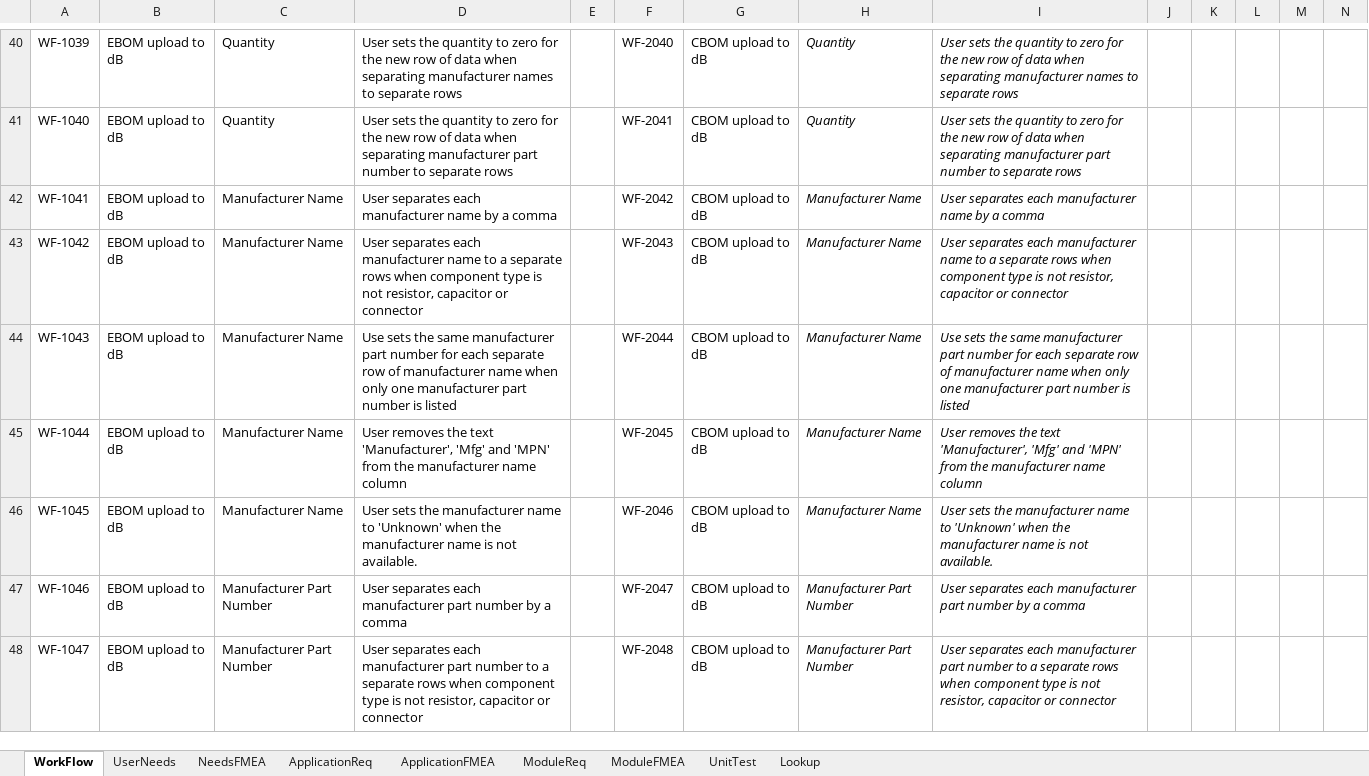
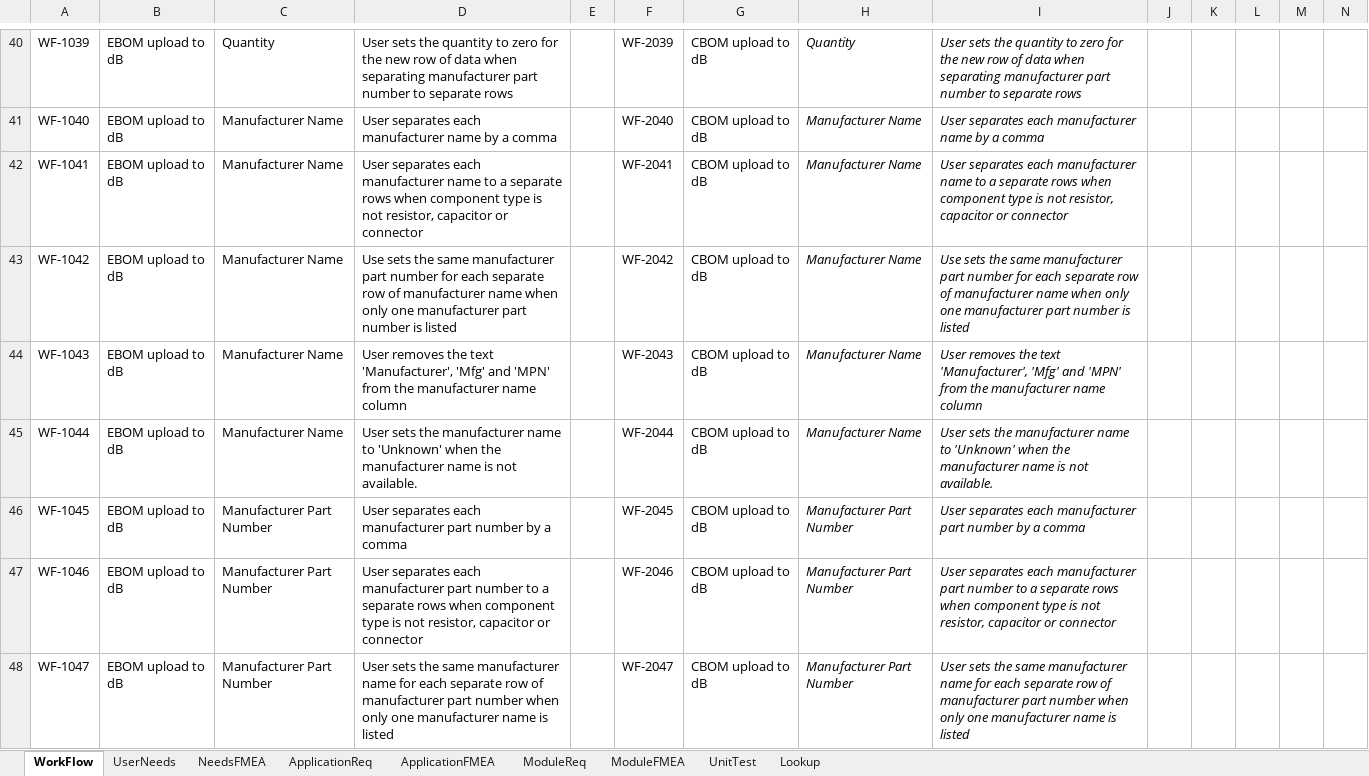
Before and after one commit to biring/BomBuddy, an Excel workbook: docs/Requirements.xlsx, sheet WorkFlow, drawn as a sheet; only a part is shown, gaps mark what is left out; values as stored, in another font and other column widths than the file's, no borders; the diff covers the shown part only; the diff names each change by its address in the sheet, - before the commit and + after, or states it on an @@ line.

```diff
--- a/docs/Requirements.xlsx (sheet WorkFlow)
+++ b/docs/Requirements.xlsx (sheet WorkFlow)
-D40: …separating manufacturer names to separate…
+D40: …separating manufacturer part number to separate…
-F40: WF-2040
+F40: WF-2039
-I40: …separating manufacturer names to separate…
+I40: …separating manufacturer part number to separate…
-C41: Quantity
+C41: Manufacturer Name
-D41: User sets the quantity to zero for the new row of data when separating manufacturer part number to separate rows
+D41: User separates each manufacturer name by a comma
-F41: WF-2041
+F41: WF-2040
-H41: Quantity
+H41: Manufacturer Name
-I41: User sets the quantity to zero for the new row of data when separating manufacturer part number to separate rows
+I41: User separates each manufacturer name by a comma
-D42: …manufacturer name by a comma
+D42: …manufacturer name to a separate rows when component type is not resistor, capacitor or connector
-F42: WF-2042
+F42: WF-2041
-I42: …manufacturer name by a comma
+I42: …manufacturer name to a separate rows when component type is not resistor, capacitor or connector
-D43: User separates each manufacturer name to a separate rows when component type is not resistor, capacitor or connector
+D43: Use sets the same manufacturer part number for each separate row of manufacturer name when only one manufacturer part number is listed
-F43: WF-2043
+F43: WF-2042
-I43: User separates each manufacturer name to a separate rows when component type is not resistor, capacitor or connector
+I43: Use sets the same manufacturer part number for each separate row of manufacturer name when only one manufacturer part number is listed
-D44: Use sets the same manufacturer part number for each separate row of manufacturer name when only one manufacturer part number is listed
+D44: User removes the text 'Manufacturer', 'Mfg' and 'MPN' from the manufacturer name column
-F44: WF-2044
+F44: WF-2043
-I44: Use sets the same manufacturer part number for each separate row of manufacturer name when only one manufacturer part number is listed
+I44: User removes the text 'Manufacturer', 'Mfg' and 'MPN' from the manufacturer name column
-D45: User removes the text 'Manufacturer', 'Mfg' and 'MPN' from the manufacturer name column
+D45: User sets the manufacturer name to 'Unknown' when the manufacturer name is not available.
-F45: WF-2045
+F45: WF-2044
-I45: User removes the text 'Manufacturer', 'Mfg' and 'MPN' from the manufacturer name column
+I45: User sets the manufacturer name to 'Unknown' when the manufacturer name is not available.
-C46: Manufacturer Name
+C46: Manufacturer Part Number
-D46: User sets the manufacturer name to 'Unknown' when the manufacturer name is not available.
+D46: User separates each manufacturer part number by a comma
-F46: WF-2046
+F46: WF-2045
-H46: Manufacturer Name
+H46: Manufacturer Part Number
-I46: User sets the manufacturer name to 'Unknown' when the manufacturer name is not available.
+I46: User separates each manufacturer part number by a comma
-D47: …part number by a comma
+D47: …part number to a separate rows when component type is not resistor, capacitor or connector
-F47: WF-2047
+F47: WF-2046
-I47: …part number by a comma
+I47: …part number to a separate rows when component type is not resistor, capacitor or connector
-D48: User separates each manufacturer part number to a separate rows when component type is not resistor, capacitor or connector
+D48: User sets the same manufacturer name for each separate row of manufacturer part number when only one manufacturer name is listed
-F48: WF-2048
+F48: WF-2047
-I48: User separates each manufacturer part number to a separate rows when component type is not resistor, capacitor or connector
+I48: User sets the same manufacturer name for each separate row of manufacturer part number when only one manufacturer name is listed
```
Also changed, not shown: 1 removed row, 88 edited cells and cell formats elsewhere in this sheet, 4 other files.
